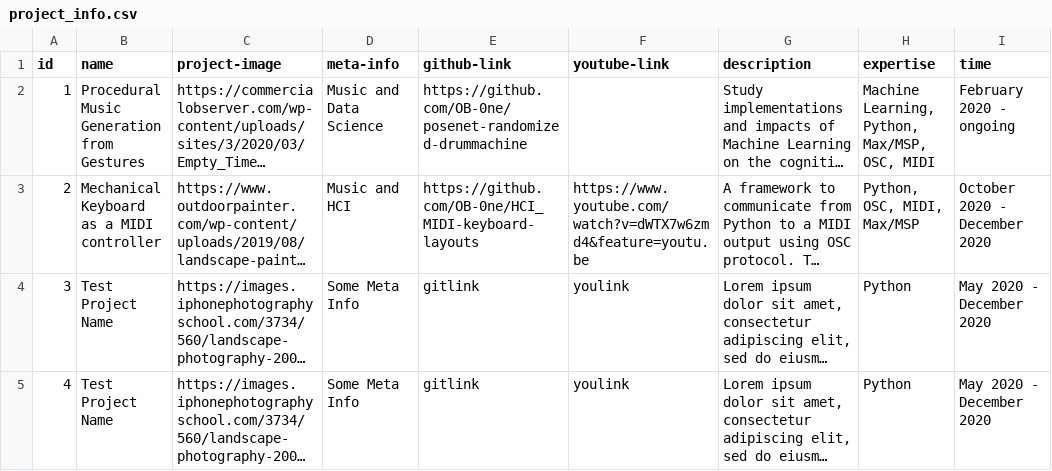
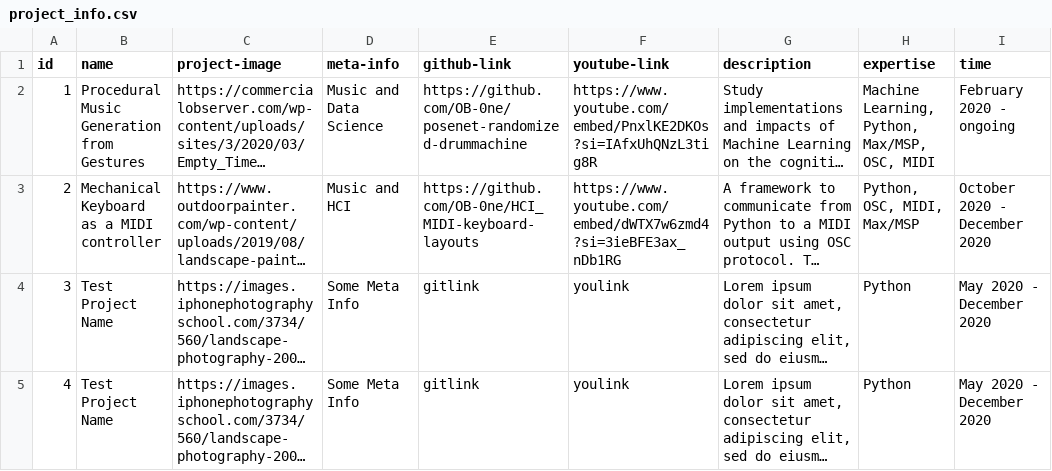
Before and after one commit to OB-0ne/ob1-website, a CSV file: data/project_info.csv, drawn as a sheet; only a part is shown; long unchanged cells end in …; the diff covers the shown part only; the diff names each change by its address in the sheet, - before the commit and + after, or states it on an @@ line.

```diff
--- a/data/project_info.csv
+++ b/data/project_info.csv
-F2 (youtube-link): (empty)
+F2 (youtube-link): https://www.youtube.com/embed/PnxlKE2DKOs?si=IAfxUhQNzL3tig8R
-F3 (youtube-link): https://www.youtube.com/watch?v=dWTX7w6zmd4&feature=youtu.be
+F3 (youtube-link): https://www.youtube.com/embed/dWTX7w6zmd4?si=3ieBFE3ax_nDb1RG
```
Also changed, not shown: 3 removed rows elsewhere in this file, 4 other files.
